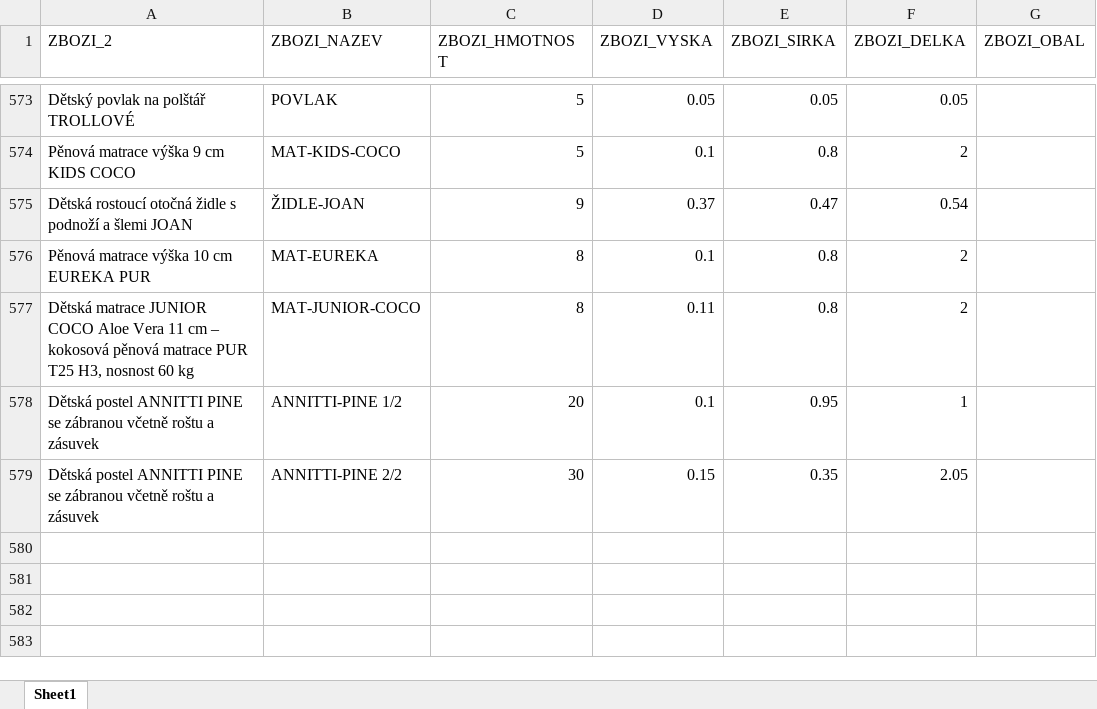
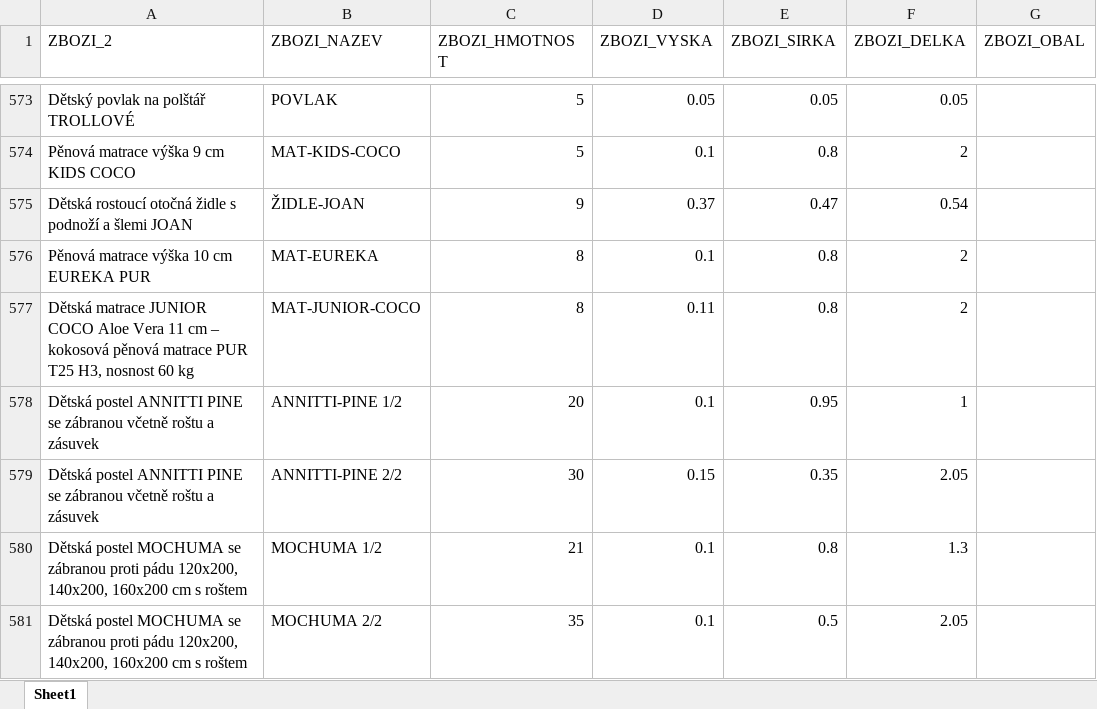
Before and after one commit to xaxamagyar/toptrans-prevodnik, an Excel workbook: products.xlsx, sheet Sheet1, drawn as a sheet; only a part is shown, gaps mark what is left out; values as stored, in another font and other column widths than the file's, no borders; the diff names each change by its address in the sheet, - before the commit and + after, or states it on an @@ line.

Commit message:
Aktualizace katalogu produktů - 24.08.2026 10:29

```diff
--- a/products.xlsx (sheet Sheet1)
+++ b/products.xlsx (sheet Sheet1)
+row 580: Dětská postel MOCHUMA se zábranou proti pádu 120x200, 140x200, 160x200 cm s roštem | MOCHUMA 1/2 | 21 | 0.1 | 0.8 | 1.3
+row 581: Dětská postel MOCHUMA se zábranou proti pádu 120x200, 140x200, 160x200 cm s roštem | MOCHUMA 2/2 | 35 | 0.1 | 0.5 | 2.05
```
